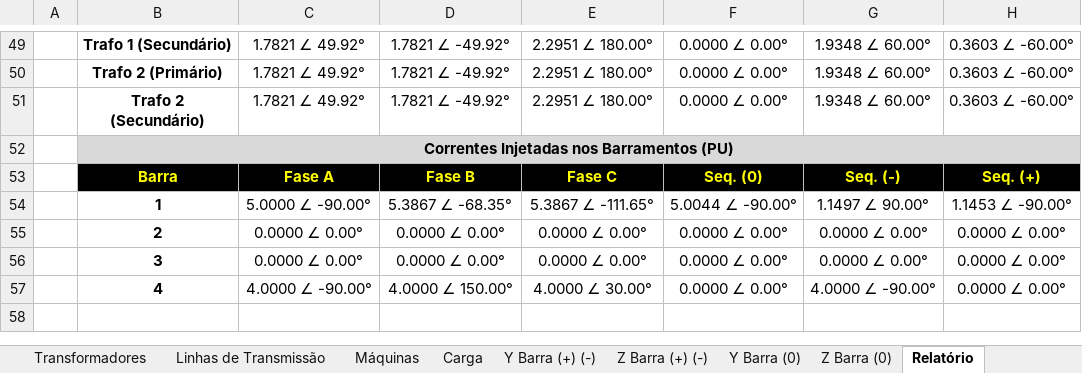
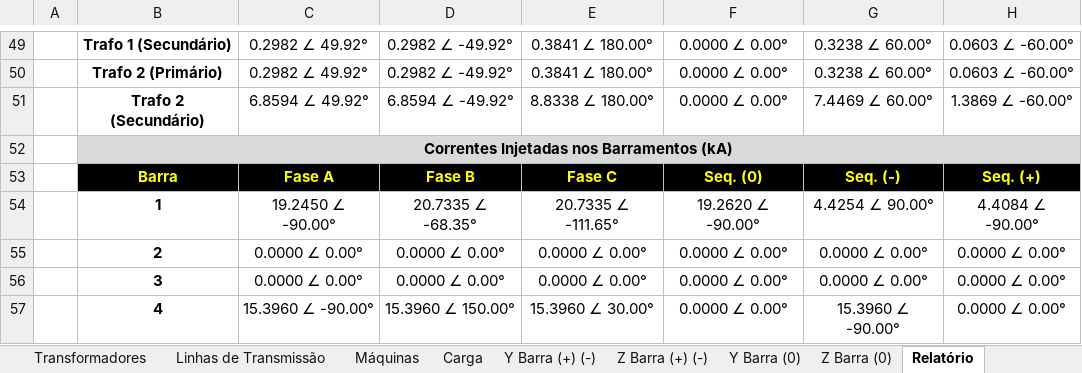
Before and after one commit to muradaniel/xlfaults, an Excel workbook: xlfaults.xlsm, sheet Relatório, drawn as a sheet; only a part is shown, gaps mark what is left out; values as stored, in another font and other column widths than the file's, no borders; the diff covers the shown part only; the diff names each change by its address in the sheet, - before the commit and + after, or states it on an @@ line.

Commit message:
att
Desenvolvimento do template, formatação dos títulos dos relatório

```diff
--- a/xlfaults.xlsm (sheet Relatório)
+++ b/xlfaults.xlsm (sheet Relatório)
-C49:C50: 1.7821 ∠ 49.92°
+C49:C50: 0.2982 ∠ 49.92°
-D49:D50: 1.7821 ∠ -49.92°
+D49:D50: 0.2982 ∠ -49.92°
-E49:E50: 2.2951 ∠ 180.00°
+E49:E50: 0.3841 ∠ 180.00°
-G49:G50: 1.9348 ∠ 60.00°
+G49:G50: 0.3238 ∠ 60.00°
-H49:H50: 0.3603 ∠ -60.00°
+H49:H50: 0.0603 ∠ -60.00°
-C51: 1.7821 ∠ 49.92°
+C51: 6.8594 ∠ 49.92°
-D51: 1.7821 ∠ -49.92°
+D51: 6.8594 ∠ -49.92°
-E51: 2.2951 ∠ 180.00°
+E51: 8.8338 ∠ 180.00°
-G51: 1.9348 ∠ 60.00°
+G51: 7.4469 ∠ 60.00°
-H51: 0.3603 ∠ -60.00°
+H51: 1.3869 ∠ -60.00°
-B52: Correntes Injetadas nos Barramentos (PU)
+B52: Correntes Injetadas nos Barramentos (kA)
-C54: 5.0000 ∠ -90.00°
+C54: 19.2450 ∠ -90.00°
-D54: 5.3867 ∠ -68.35°
+D54: 20.7335 ∠ -68.35°
-E54: 5.3867 ∠ -111.65°
+E54: 20.7335 ∠ -111.65°
-F54: 5.0044 ∠ -90.00°
+F54: 19.2620 ∠ -90.00°
-G54: 1.1497 ∠ 90.00°
+G54: 4.4254 ∠ 90.00°
-H54: 1.1453 ∠ -90.00°
+H54: 4.4084 ∠ -90.00°
-C57: 4.0000 ∠ -90.00°
+C57: 15.3960 ∠ -90.00°
-D57: 4.0000 ∠ 150.00°
+D57: 15.3960 ∠ 150.00°
-E57: 4.0000 ∠ 30.00°
+E57: 15.3960 ∠ 30.00°
-G57: 4.0000 ∠ -90.00°
+G57: 15.3960 ∠ -90.00°
```
Also changed, not shown: 8 added rows, 8 removed rows and 83 edited cells elsewhere in this sheet, sheet Configurações, sheet Oculto, sheet Pendências, 8 other files.
